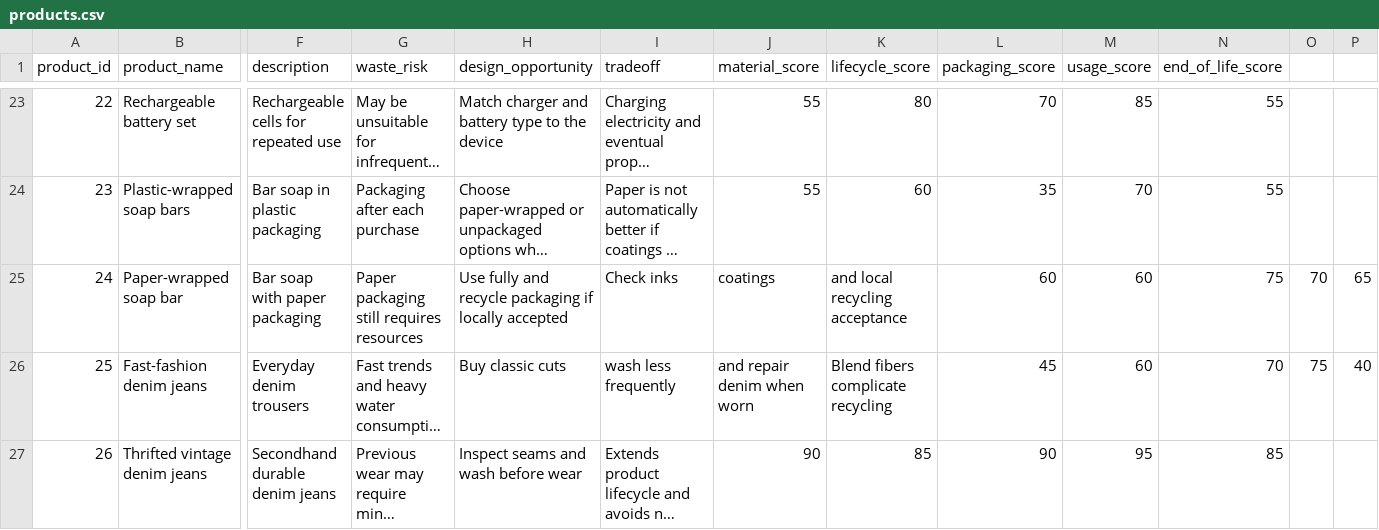
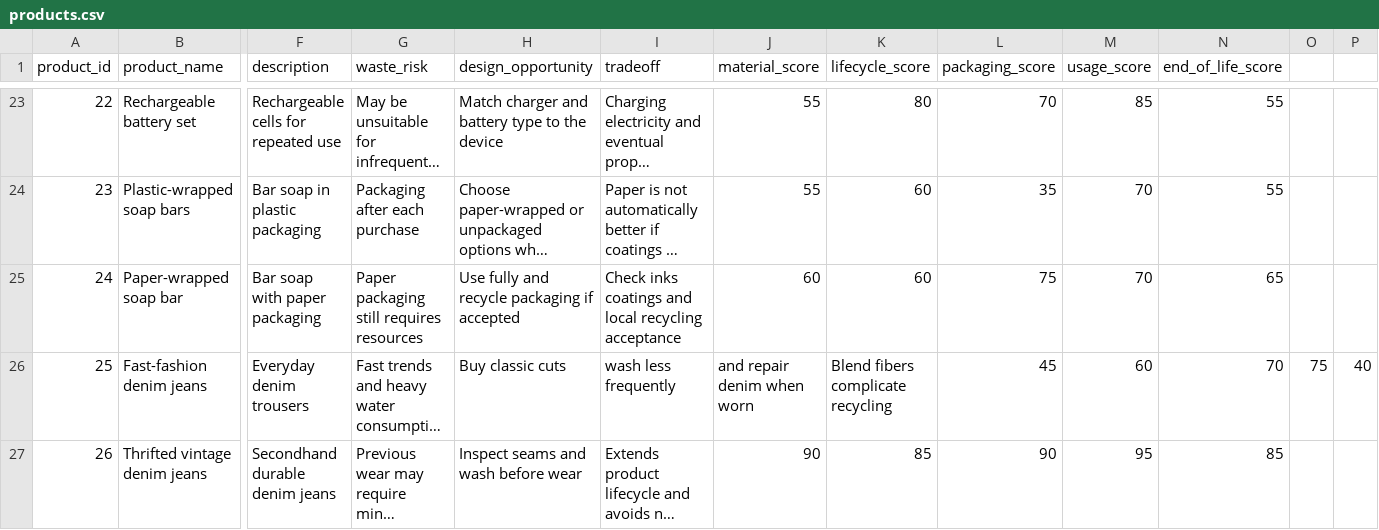
Before and after one commit to ra-hul618/revora, a CSV file: products.csv, drawn as a sheet; only a part is shown, gaps mark what is left out; long unchanged cells end in …; the diff names each change by its address in the sheet, - before the commit and + after, or states it on an @@ line.

Commit message:
Update products.csv

```diff
--- a/products.csv
+++ b/products.csv
-H25 (design_opportunity): …packaging if locally accepted
+H25 (design_opportunity): …packaging if accepted
-I25 (tradeoff): Check inks
+I25 (tradeoff): Check inks coatings and local recycling acceptance
-J25 (material_score): coatings
+J25 (material_score): 60
-K25 (lifecycle_score): and local recycling acceptance
+K25 (lifecycle_score): 60
-L25 (packaging_score): 60
+L25 (packaging_score): 75
-M25 (usage_score): 60
+M25 (usage_score): 70
-N25 (end_of_life_score): 75
+N25 (end_of_life_score): 65
-O25: 70
+O25: (empty)
-P25: 65
+P25: (empty)
```
